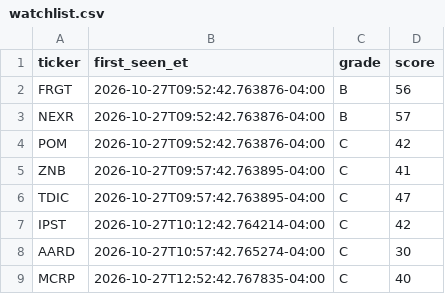
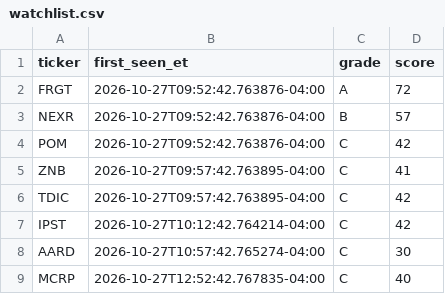
Before and after one commit to aligaam2-art/pennybot, a CSV file: journal/days/2026-10-27/watchlist.csv, drawn as a sheet.

```diff
--- a/journal/days/2026-10-27/watchlist.csv
+++ b/journal/days/2026-10-27/watchlist.csv
@@ -1,3 +1,3 @@
 ticker,first_seen_et,grade,score
-FRGT,2026-10-27T09:52:42.763876-04:00,B,56
+FRGT,2026-10-27T09:52:42.763876-04:00,A,72
 NEXR,2026-10-27T09:52:42.763876-04:00,B,57
@@ -5,3 +5,3 @@ POM,2026-10-27T09:52:42.763876-04:00,C,42
 ZNB,2026-10-27T09:57:42.763895-04:00,C,41
-TDIC,2026-10-27T09:57:42.763895-04:00,C,47
+TDIC,2026-10-27T09:57:42.763895-04:00,C,42
 IPST,2026-10-27T10:12:42.764214-04:00,C,42
```
Also changed, not shown: journal/days/2026-10-27/movers.csv, 1 other file.
